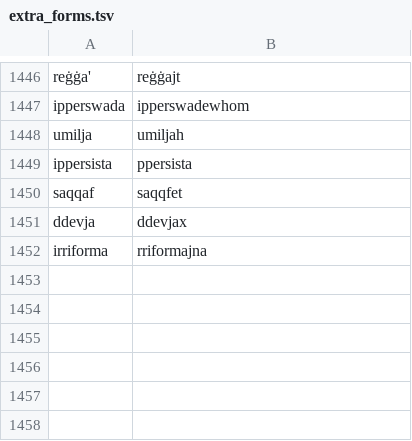
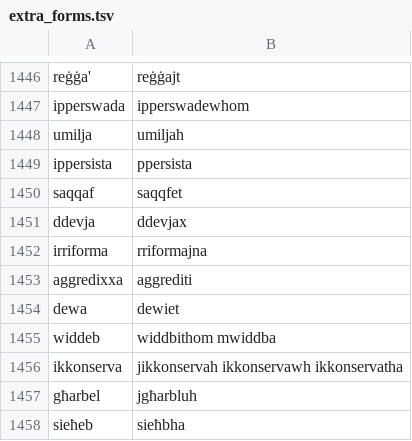
Before and after one commit to zavanton123/tayra-languages, a TSV file: tools/courses/mt/extra_forms.tsv, drawn as a sheet; only a part is shown, gaps mark what is left out.

Commit message:
Add Maltese forms for 4900

```diff
--- a/tools/courses/mt/extra_forms.tsv
+++ b/tools/courses/mt/extra_forms.tsv
@@ -1452 +1452,7 @@ ddevja	ddevjax
 irriforma	rriformajna
+aggredixxa	aggrediti
+dewa	dewiet
+widdeb	widdbithom mwiddba
+ikkonserva	jikkonservah ikkonservawh ikkonservatha
+għarbel	jgħarbluh
+sieħeb	sieħbha
```
